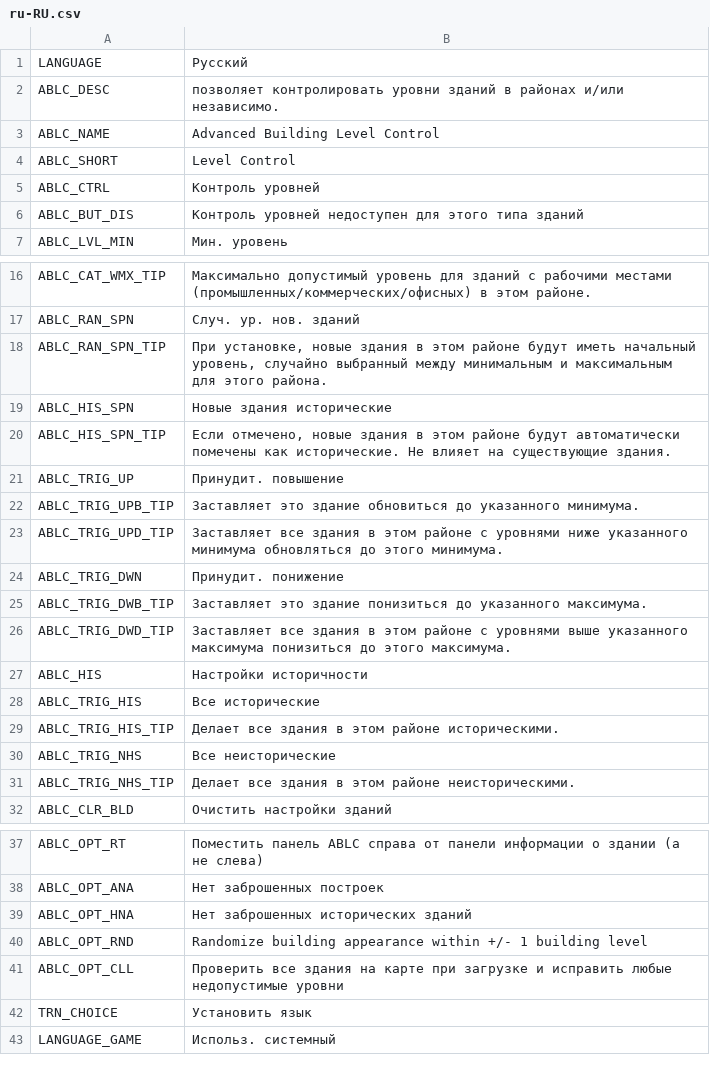
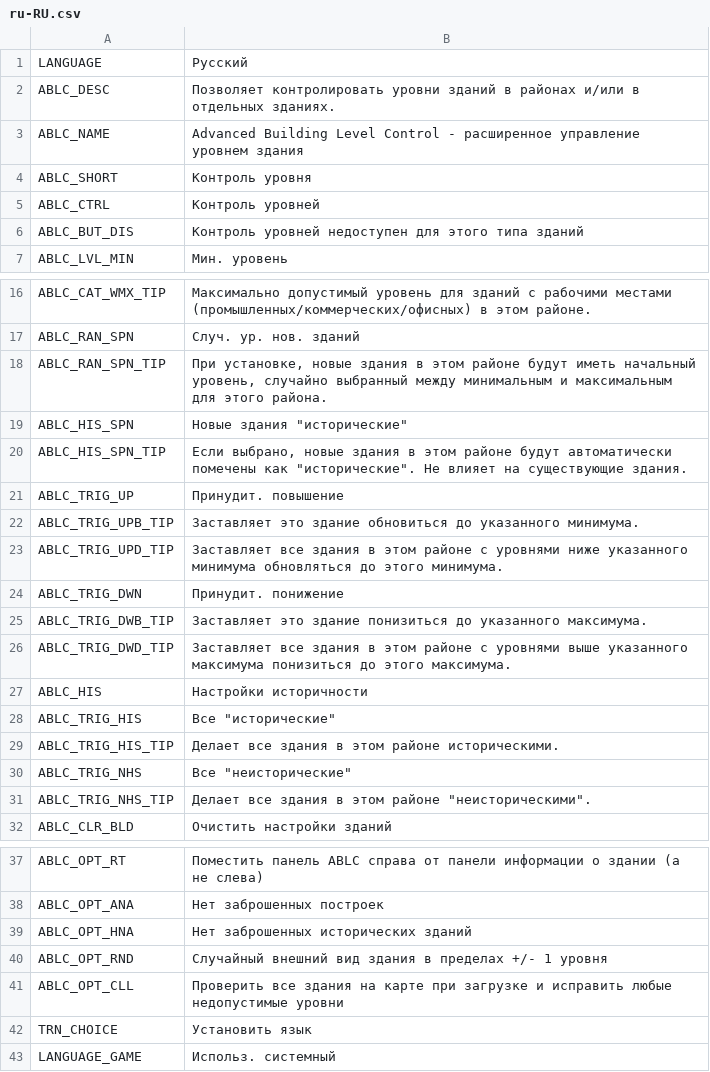
Before and after one commit to algernon-A/AdvancedBuildingLevelControl, a CSV file: Translations/ru-RU.csv, drawn as a sheet; only a part is shown, gaps mark what is left out.

Commit message:
Update translations.

```diff
--- a/Translations/ru-RU.csv
+++ b/Translations/ru-RU.csv
@@ -1,5 +1,5 @@
 "LANGUAGE","Русский"
-"ABLC_DESC","позволяет контролировать уровни зданий в районах и/или независимо."
-"ABLC_NAME","Advanced Building Level Control"
-"ABLC_SHORT","Level Control"
+"ABLC_DESC","Позволяет контролировать уровни зданий в районах и/или в отдельных зданиях."
+"ABLC_NAME","Advanced Building Level Control - расширенное управление уровнем здания"
+"ABLC_SHORT","Контроль уровня"
 "ABLC_CTRL","Контроль уровней"
@@ -18,4 +18,4 @@
 "ABLC_RAN_SPN_TIP","При установке, новые здания в этом районе будут иметь начальный уровень, случайно выбранный между минимальным и максимальным для этого района."
-"ABLC_HIS_SPN","Новые здания исторические"
-"ABLC_HIS_SPN_TIP","Если отмечено, новые здания в этом районе будут автоматически помечены как исторические. Не влияет на существующие здания."
+"ABLC_HIS_SPN","Новые здания ""исторические"""
+"ABLC_HIS_SPN_TIP","Если выбрано, новые здания в этом районе будут автоматически помечены как ""исторические"". Не влияет на существующие здания."
 "ABLC_TRIG_UP","Принудит. повышение"
@@ -27,6 +27,6 @@
 "ABLC_HIS","Настройки историчности"
-"ABLC_TRIG_HIS","Все исторические"
+"ABLC_TRIG_HIS","Все ""исторические"""
 "ABLC_TRIG_HIS_TIP","Делает все здания в этом районе историческими."
-"ABLC_TRIG_NHS","Все неисторические"
-"ABLC_TRIG_NHS_TIP","Делает все здания в этом районе неисторическими."
+"ABLC_TRIG_NHS","Все ""неисторические"""
+"ABLC_TRIG_NHS_TIP","Делает все здания в этом районе ""неисторическими""."
 "ABLC_CLR_BLD","Очистить настройки зданий"
@@ -39,3 +39,3 @@
 "ABLC_OPT_HNA","Нет заброшенных исторических зданий"
-"ABLC_OPT_RND","Randomize building appearance within +/- 1 building level"
+"ABLC_OPT_RND","Случайный внешний вид здания в пределах +/- 1 уровня"
 "ABLC_OPT_CLL","Проверить все здания на карте при загрузке и исправить любые недопустимые уровни"
```
